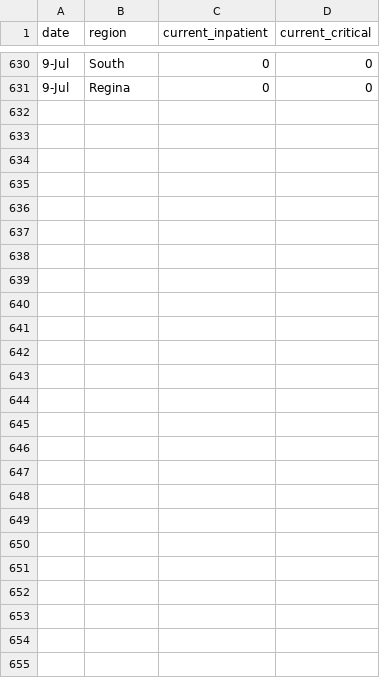
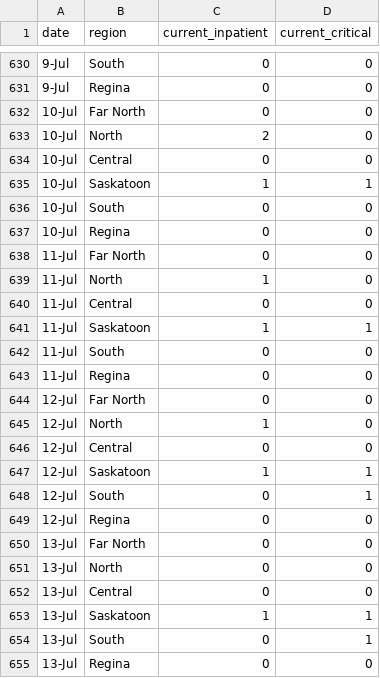
Before and after one commit to noahlittle/SaskOpenCOVID19Data, a CSV file: hospitalizations.csv, drawn as a sheet; only a part is shown, gaps mark what is left out; the diff names each change by its address in the sheet, - before the commit and + after, or states it on an @@ line.

```diff
--- a/hospitalizations.csv
+++ b/hospitalizations.csv
+row 632: 10-Jul | Far North | 0 | 0
+row 633: 10-Jul | North | 2 | 0
+row 634: 10-Jul | Central | 0 | 0
+row 635: 10-Jul | Saskatoon | 1 | 1
+row 636: 10-Jul | South | 0 | 0
+row 637: 10-Jul | Regina | 0 | 0
+row 638: 11-Jul | Far North | 0 | 0
+row 639: 11-Jul | North | 1 | 0
+row 640: 11-Jul | Central | 0 | 0
+row 641: 11-Jul | Saskatoon | 1 | 1
+row 642: 11-Jul | South | 0 | 0
+row 643: 11-Jul | Regina | 0 | 0
+row 644: 12-Jul | Far North | 0 | 0
+row 645: 12-Jul | North | 1 | 0
+row 646: 12-Jul | Central | 0 | 0
+row 647: 12-Jul | Saskatoon | 1 | 1
+row 648: 12-Jul | South | 0 | 1
+row 649: 12-Jul | Regina | 0 | 0
+row 650: 13-Jul | Far North | 0 | 0
+row 651: 13-Jul | North | 0 | 0
+row 652: 13-Jul | Central | 0 | 0
+row 653: 13-Jul | Saskatoon | 1 | 1
+row 654: 13-Jul | South | 0 | 1
+row 655: 13-Jul | Regina | 0 | 0
```
Also changed, not shown: cases.csv, cases_aggregate.csv, 2 other files.
